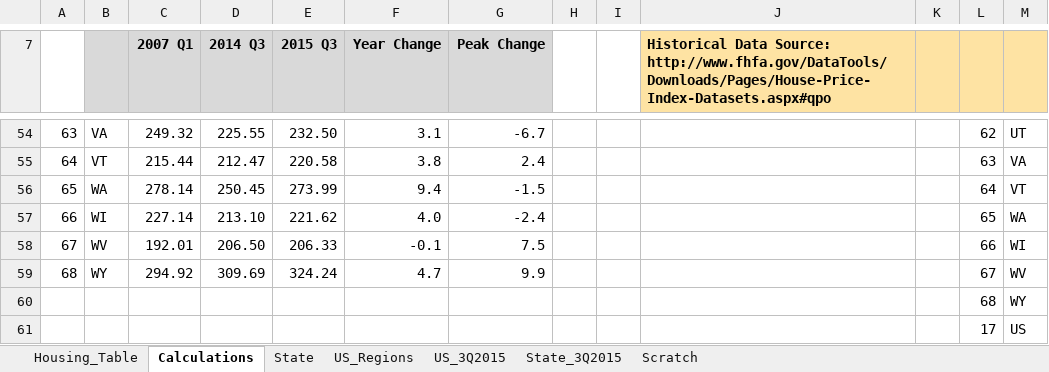
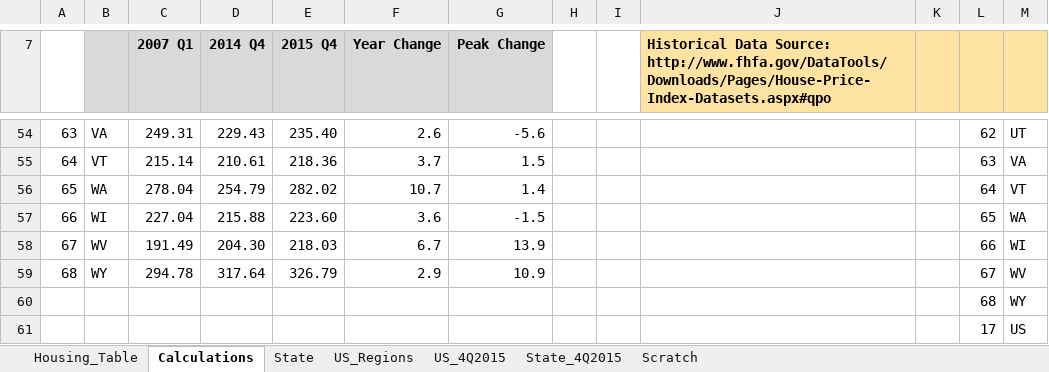
Before and after one commit to UrbanInstitute/state-economic-monitor, an Excel workbook: static/data/source/current_housing.xlsx, sheet Calculations, drawn as a sheet; only a part is shown, gaps mark what is left out; values as stored, in another font and other column widths than the file's, no borders; the diff covers the shown part only; the diff names each change by its address in the sheet, - before the commit and + after, or states it on an @@ line.

```diff
--- a/static/data/source/current_housing.xlsx (sheet Calculations)
+++ b/static/data/source/current_housing.xlsx (sheet Calculations)
-sheet tab: US_3Q2015
-sheet tab: State_3Q2015
+sheet tab: US_4Q2015
+sheet tab: State_4Q2015
-D7: 2014 Q3
+D7: 2014 Q4
-E7: 2015 Q3
+E7: 2015 Q4
-C54 (2007 Q1): 249.32
+C54 (2007 Q1): 249.31
-D54 (2014 Q4): 225.55
+D54 (2014 Q4): 229.43
-E54 (2015 Q4): 232.50
+E54 (2015 Q4): 235.40
-F54 (Year Change): 3.1
+F54 (Year Change): 2.6
-G54 (Peak Change): -6.7
+G54 (Peak Change): -5.6
-C55 (2007 Q1): 215.44
+C55 (2007 Q1): 215.14
-D55 (2014 Q4): 212.47
+D55 (2014 Q4): 210.61
-E55 (2015 Q4): 220.58
+E55 (2015 Q4): 218.36
-F55 (Year Change): 3.8
+F55 (Year Change): 3.7
-G55 (Peak Change): 2.4
+G55 (Peak Change): 1.5
-C56 (2007 Q1): 278.14
+C56 (2007 Q1): 278.04
-D56 (2014 Q4): 250.45
+D56 (2014 Q4): 254.79
-E56 (2015 Q4): 273.99
+E56 (2015 Q4): 282.02
-F56 (Year Change): 9.4
+F56 (Year Change): 10.7
-G56 (Peak Change): -1.5
+G56 (Peak Change): 1.4
-C57 (2007 Q1): 227.14
+C57 (2007 Q1): 227.04
-D57 (2014 Q4): 213.10
+D57 (2014 Q4): 215.88
-E57 (2015 Q4): 221.62
+E57 (2015 Q4): 223.60
-F57 (Year Change): 4.0
+F57 (Year Change): 3.6
-G57 (Peak Change): -2.4
+G57 (Peak Change): -1.5
-C58 (2007 Q1): 192.01
+C58 (2007 Q1): 191.49
-D58 (2014 Q4): 206.50
+D58 (2014 Q4): 204.30
-E58 (2015 Q4): 206.33
+E58 (2015 Q4): 218.03
-F58 (Year Change): -0.1
+F58 (Year Change): 6.7
-G58 (Peak Change): 7.5
+G58 (Peak Change): 13.9
-C59 (2007 Q1): 294.92
+C59 (2007 Q1): 294.78
-D59 (2014 Q4): 309.69
+D59 (2014 Q4): 317.64
-E59 (2015 Q4): 324.24
+E59 (2015 Q4): 326.79
-F59 (Year Change): 4.7
+F59 (Year Change): 2.9
-G59 (Peak Change): 9.9
+G59 (Peak Change): 10.9
```
Also changed, not shown: 1 added row, 1 removed row and 223 edited cells elsewhere in this sheet, sheet State, sheet Scratch, sheet US_Regions, sheet Housing_Table, data/historical/source/housing_historical.xlsx, static/data/historical/source/housing_historical.xlsx, 21 other files.
